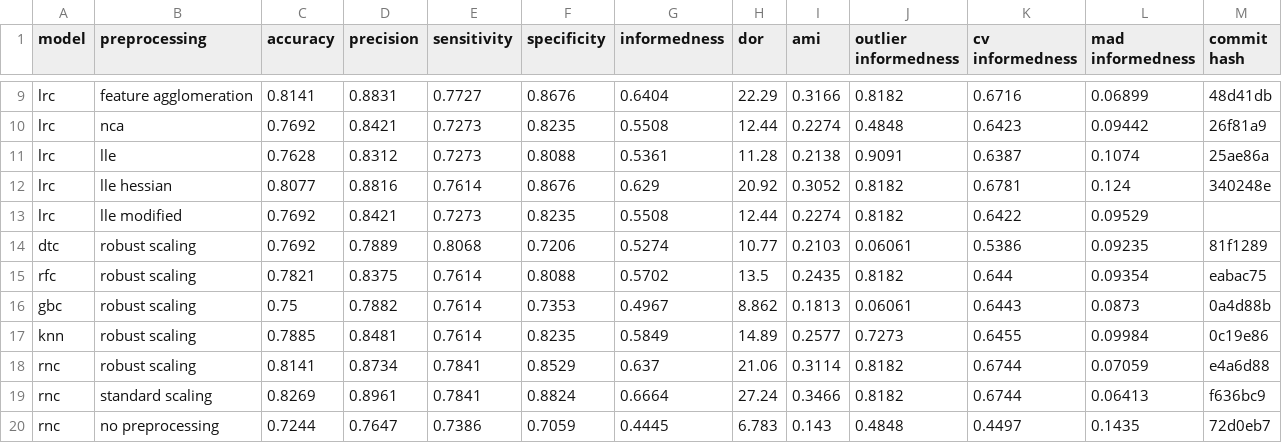
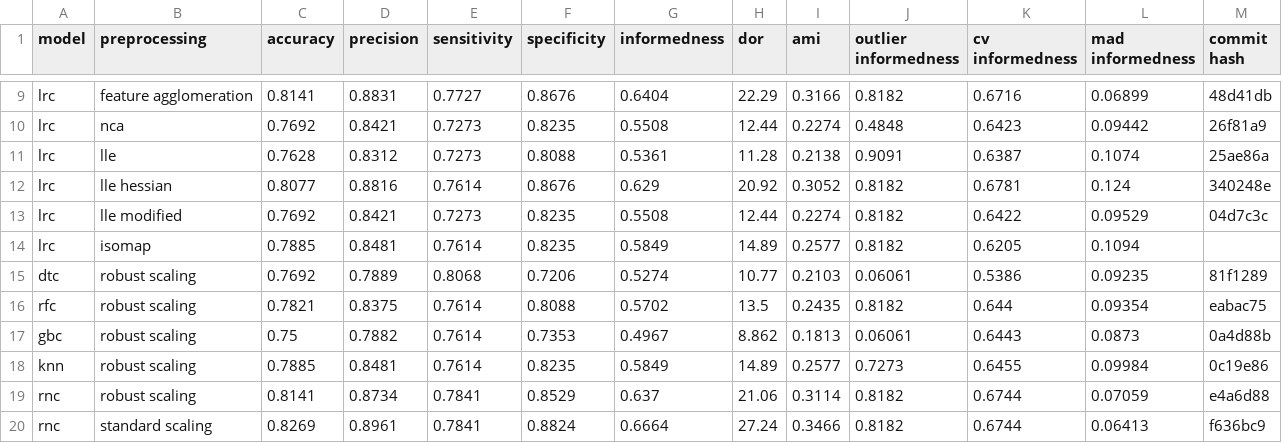
Before and after one commit to jerradmgenson/qdaim-proto, a CSV file: data/model_selection.csv, drawn as a sheet; only a part is shown, gaps mark what is left out; the shorter side is filled out with more unchanged rows.

Commit message:
lrc with isomap

```diff
--- a/data/model_selection.csv
+++ b/data/model_selection.csv
@@ -12,3 +12,4 @@ lrc,lle,0.7628,0.8312,0.7273,0.8088,0.5361,11.28,0.2138,0.9091,0.6387,0.1074,25a
 lrc,lle hessian,0.8077,0.8816,0.7614,0.8676,0.629,20.92,0.3052,0.8182,0.6781,0.124,340248e
-lrc,lle modified,0.7692,0.8421,0.7273,0.8235,0.5508,12.44,0.2274,0.8182,0.6422,0.09529,
+lrc,lle modified,0.7692,0.8421,0.7273,0.8235,0.5508,12.44,0.2274,0.8182,0.6422,0.09529,04d7c3c
+lrc,isomap,0.7885,0.8481,0.7614,0.8235,0.5849,14.89,0.2577,0.8182,0.6205,0.1094,
 dtc,robust scaling,0.7692,0.7889,0.8068,0.7206,0.5274,10.77,0.2103,0.06061,0.5386,0.09235,81f1289
```
Also changed, not shown: 2 other files.
